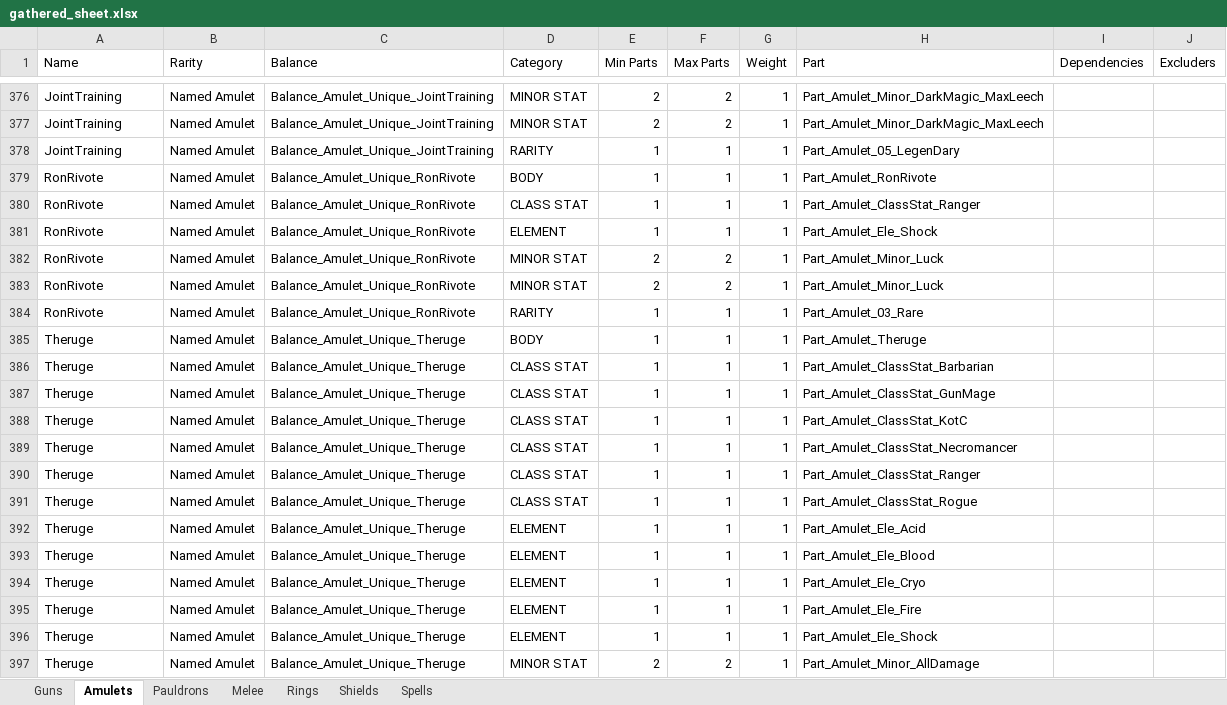
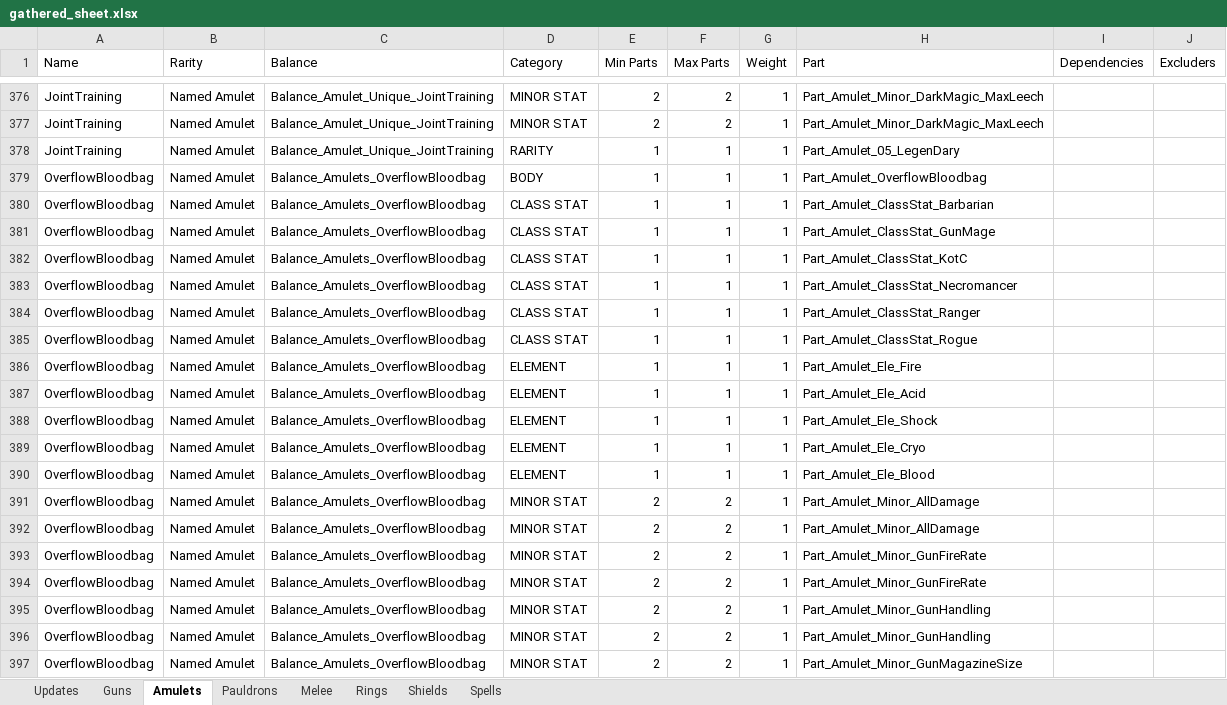
Before and after one commit to Greenlamp2/Tiny-Tina-s-Wonderlands-Processing-Data, an Excel workbook: gathered_sheet.xlsx, sheet Amulets, drawn as a sheet; only a part is shown, gaps mark what is left out; the shorter side is filled out with more unchanged rows; values as stored, in another font and other column widths than the file's, no borders; the diff covers the shown part only; the diff names each change by its address in the sheet, - before the commit and + after, or states it on an @@ line.

```diff
--- a/gathered_sheet.xlsx (sheet Amulets)
+++ b/gathered_sheet.xlsx (sheet Amulets)
+sheet tab: Updates
+row 379: OverflowBloodbag | Named Amulet | Balance_Amulets_OverflowBloodbag | BODY | 1 | 1 | 1 | Part_Amulet_OverflowBloodbag
+row 380: OverflowBloodbag | Named Amulet | Balance_Amulets_OverflowBloodbag | CLASS STAT | 1 | 1 | 1 | Part_Amulet_ClassStat_Barbarian
+row 381: OverflowBloodbag | Named Amulet | Balance_Amulets_OverflowBloodbag | CLASS STAT | 1 | 1 | 1 | Part_Amulet_ClassStat_GunMage
+row 382: OverflowBloodbag | Named Amulet | Balance_Amulets_OverflowBloodbag | CLASS STAT | 1 | 1 | 1 | Part_Amulet_ClassStat_KotC
+row 383: OverflowBloodbag | Named Amulet | Balance_Amulets_OverflowBloodbag | CLASS STAT | 1 | 1 | 1 | Part_Amulet_ClassStat_Necromancer
+row 384: OverflowBloodbag | Named Amulet | Balance_Amulets_OverflowBloodbag | CLASS STAT | 1 | 1 | 1 | Part_Amulet_ClassStat_Ranger
+row 385: OverflowBloodbag | Named Amulet | Balance_Amulets_OverflowBloodbag | CLASS STAT | 1 | 1 | 1 | Part_Amulet_ClassStat_Rogue
+row 386: OverflowBloodbag | Named Amulet | Balance_Amulets_OverflowBloodbag | ELEMENT | 1 | 1 | 1 | Part_Amulet_Ele_Fire
+row 387: OverflowBloodbag | Named Amulet | Balance_Amulets_OverflowBloodbag | ELEMENT | 1 | 1 | 1 | Part_Amulet_Ele_Acid
+row 388: OverflowBloodbag | Named Amulet | Balance_Amulets_OverflowBloodbag | ELEMENT | 1 | 1 | 1 | Part_Amulet_Ele_Shock
+row 389: OverflowBloodbag | Named Amulet | Balance_Amulets_OverflowBloodbag | ELEMENT | 1 | 1 | 1 | Part_Amulet_Ele_Cryo
+row 390: OverflowBloodbag | Named Amulet | Balance_Amulets_OverflowBloodbag | ELEMENT | 1 | 1 | 1 | Part_Amulet_Ele_Blood
+row 391: OverflowBloodbag | Named Amulet | Balance_Amulets_OverflowBloodbag | MINOR STAT | 2 | 2 | 1 | Part_Amulet_Minor_AllDamage
+row 392: OverflowBloodbag | Named Amulet | Balance_Amulets_OverflowBloodbag | MINOR STAT | 2 | 2 | 1 | Part_Amulet_Minor_AllDamage
+row 393: OverflowBloodbag | Named Amulet | Balance_Amulets_OverflowBloodbag | MINOR STAT | 2 | 2 | 1 | Part_Amulet_Minor_GunFireRate
+row 394: OverflowBloodbag | Named Amulet | Balance_Amulets_OverflowBloodbag | MINOR STAT | 2 | 2 | 1 | Part_Amulet_Minor_GunFireRate
+row 395: OverflowBloodbag | Named Amulet | Balance_Amulets_OverflowBloodbag | MINOR STAT | 2 | 2 | 1 | Part_Amulet_Minor_GunHandling
+row 396: OverflowBloodbag | Named Amulet | Balance_Amulets_OverflowBloodbag | MINOR STAT | 2 | 2 | 1 | Part_Amulet_Minor_GunHandling
+row 397: OverflowBloodbag | Named Amulet | Balance_Amulets_OverflowBloodbag | MINOR STAT | 2 | 2 | 1 | Part_Amulet_Minor_GunMagazineSize
```
Also changed, not shown: 47 added rows elsewhere in this sheet, 2 other files.
